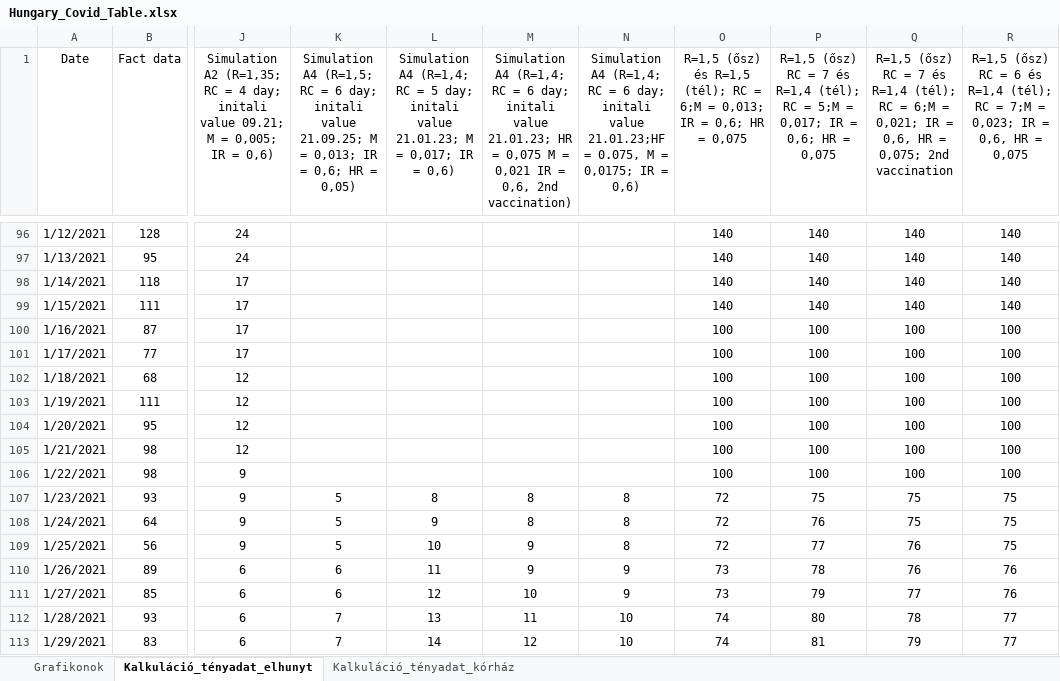
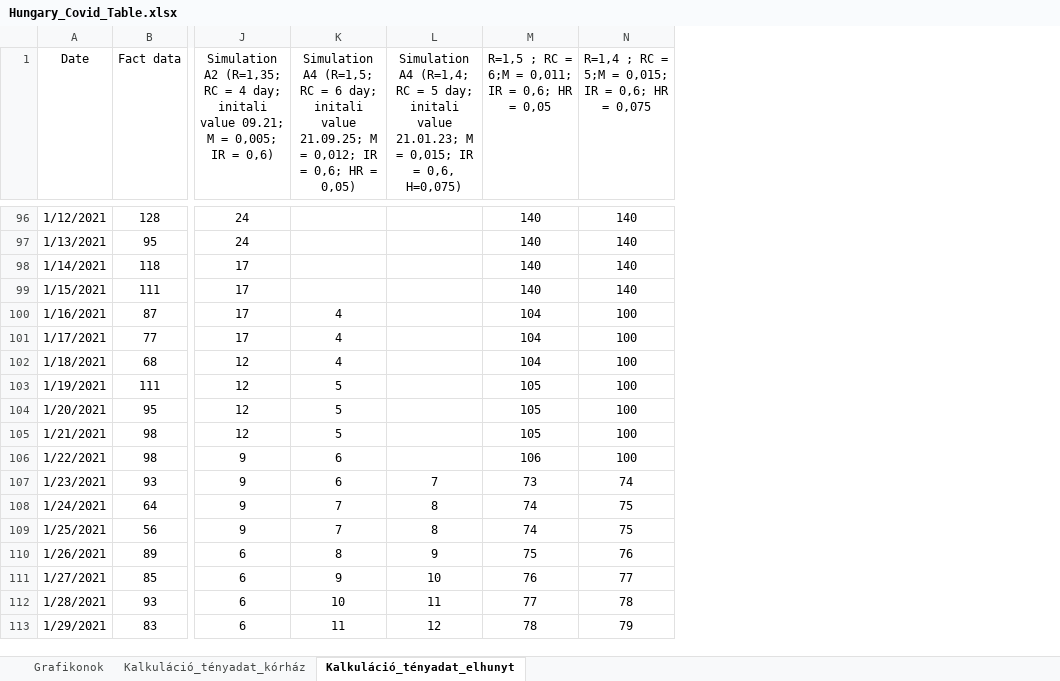
Before and after one commit to petotamas84/TomTom_Epidemics_model, an Excel workbook: Hungary_Covid_Table.xlsx, sheet Kalkuláció_tényadat_elhunyt, drawn as a sheet; only a part is shown, gaps mark what is left out; values as stored, in another font and other column widths than the file's, no borders; charts and pictures not drawn; removed rows and columns are numbered as before the commit, all else as after; the diff covers the shown part only; the diff names each change by its address in the sheet, - before the commit and + after, or states it on an @@ line.

```diff
--- a/Hungary_Covid_Table.xlsx (sheet Kalkuláció_tényadat_elhunyt)
+++ b/Hungary_Covid_Table.xlsx (sheet Kalkuláció_tényadat_elhunyt)
@@ sheet tab order changed: Grafikonok | Kalkuláció_tényadat_kórház | Kalkuláció_tényadat_elhunyt @@
-column M, row 1: Simulation A4 (R=1,4; RC = 6 day; initali value 21.01.23; HR = 0,075 M = 0,021 IR = 0,6, 2nd vaccination); rows 107-113: 8 | 8 | 9 | 9 | 10 | 11 | 12
-column N, row 1: Simulation A4 (R=1,4; RC = 6 day; initali value 21.01.23;HF = 0.075, M = 0,0175; IR = 0,6); rows 107-113: 8 | 8 | 8 | 9 | 9 | 10 | 10
-column Q, row 1: R=1,5 (ősz) RC = 7 és R=1,4 (tél); RC = 6;M = 0,021; IR = 0,6, HR = 0,075; 2nd vaccination; rows 96-113: 140 | 140 | 140 | 140 | 100 | 100 | 100 | 100 | 100 | 100 | 100 | 75 | 75 | 76 | 76 | 77 | 78 | 79
-column R, row 1: R=1,5 (ősz) RC = 6 és R=1,4 (tél); RC = 7;M = 0,023; IR = 0,6, HR = 0,075; rows 96-113: 140 | 140 | 140 | 140 | 100 | 100 | 100 | 100 | 100 | 100 | 100 | 75 | 75 | 75 | 76 | 76 | 77 | 77
-K1: …M = 0,013; IR =…
+K1: …M = 0,012; IR =…
-L1: …M = 0,017; IR = 0,6)
+L1: …M = 0,015; IR = 0,6, H=0,075)
-M1: R=1,5 (ősz) és R=1,5 (tél); RC = 6;M = 0,013; IR = 0,6; HR = 0,075
+M1: R=1,5 ; RC = 6;M = 0,011; IR = 0,6; HR = 0,05
-N1: R=1,5 (ősz) RC = 7 és R=1,4 (tél); RC = 5;M = 0,017; IR =…
+N1: R=1,4 ; RC = 5;M = 0,015; IR =…
-K100:K102: (empty)
+K100:K102: 4
-M100:M102: 100
+M100:M102: 104
-K103:K105: (empty)
+K103:K105: 5
-M103:M105: 100
+M103:M105: 105
-K106: (empty)
+K106: 6
-M106: 100
+M106: 106
-K107: 5
+K107: 6
-L107: 8
+L107: 7
-M107: 72
+M107: 73
-N107: 75
+N107: 74
-K108:K109: 5
+K108:K109: 7
-L108: 9
+L108: 8
-M108:M109: 72
+M108:M109: 74
-N108: 76
+N108: 75
-L109: 10
+L109: 8
-N109: 77
+N109: 75
-K110: 6
+K110: 8
-L110: 11
+L110: 9
-M110: 73
+M110: 75
-N110: 78
+N110: 76
-K111: 6
+K111: 9
-L111: 12
+L111: 10
-M111: 73
+M111: 76
-N111: 79
+N111: 77
-K112: 7
+K112: 10
-L112: 13
+L112: 11
-M112: 74
+M112: 77
-N112: 80
+N112: 78
-K113: 7
+K113: 11
-L113: 14
+L113: 12
-M113: 74
+M113: 78
-N113: 81
+N113: 79
```
Also changed, not shown: 36 removed rows and 688 edited cells elsewhere in this sheet, sheet Grafikonok, sheet Kalkuláció_tényadat_kórház, formulas that keep their value, charts or pictures, 1 other file.
